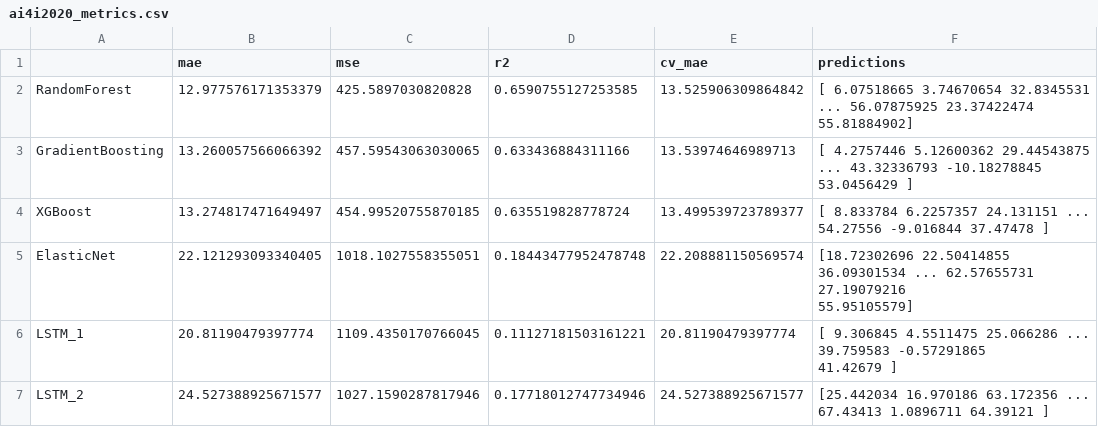
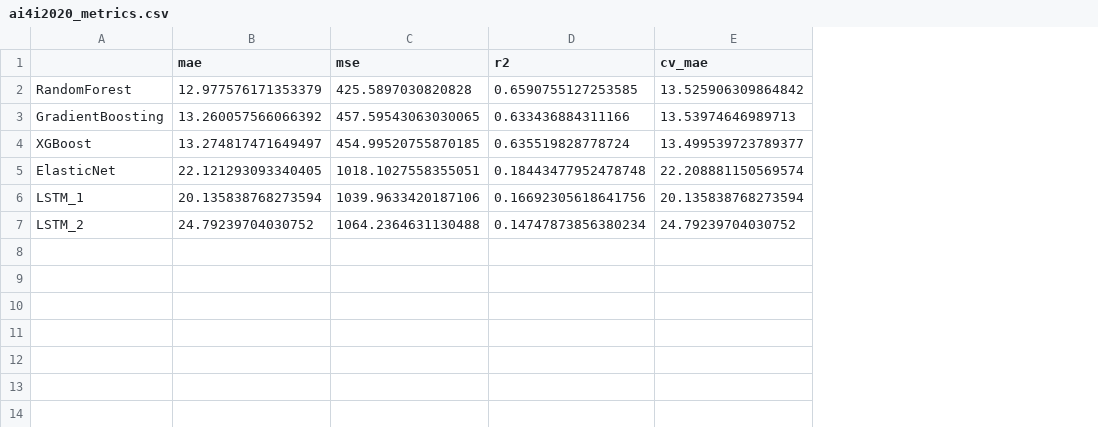
Before and after one commit to urfour/reg-visualization-tools, a CSV file: results/ai4i2020_metrics.csv, drawn as a sheet; ↵ is a line break in a cell; the diff names each change by its address in the sheet, - before the commit and + after, or states it on an @@ line.

```diff
--- a/results/ai4i2020_metrics.csv
+++ b/results/ai4i2020_metrics.csv
-column F (predictions), rows 2-7: [ 6.07518665 3.74670654 32.8345531 ... 56.07875925 23.37422474 ↵ 55.81884902] | [ 4.2757446 5.12600362 29.44543875 ... 43.32336793 -10.18278845 ↵ 53.0456429 ] | [ 8.833784 6.2257357 24.131151 ... 54.27556 -9.016844 37.47478 ] | [18.72302696 22.50414855 36.09301534 ... 62.57655731 27.19079216 ↵ 55.95105579] | [ 9.306845 4.5511475 25.066286 ... 39.759583 -0.57291865 ↵ 41.42679 ] | [25.442034 16.970186 63.172356 ... 67.43413 1.0896711 64.39121 ]
-B6 (mae): 20.81190479397774
+B6 (mae): 20.135838768273594
-C6 (mse): 1109.4350170766045
+C6 (mse): 1039.9633420187106
-D6 (r2): 0.11127181503161221
+D6 (r2): 0.16692305618641756
-E6 (cv_mae): 20.81190479397774
+E6 (cv_mae): 20.135838768273594
-B7 (mae): 24.527388925671577
+B7 (mae): 24.79239704030752
-C7 (mse): 1027.1590287817946
+C7 (mse): 1064.2364631130488
-D7 (r2): 0.17718012747734946
+D7 (r2): 0.14747873856380234
-E7 (cv_mae): 24.527388925671577
+E7 (cv_mae): 24.79239704030752
```
Also changed, not shown: results/ai4i2020_results.csv, 25 other files.
